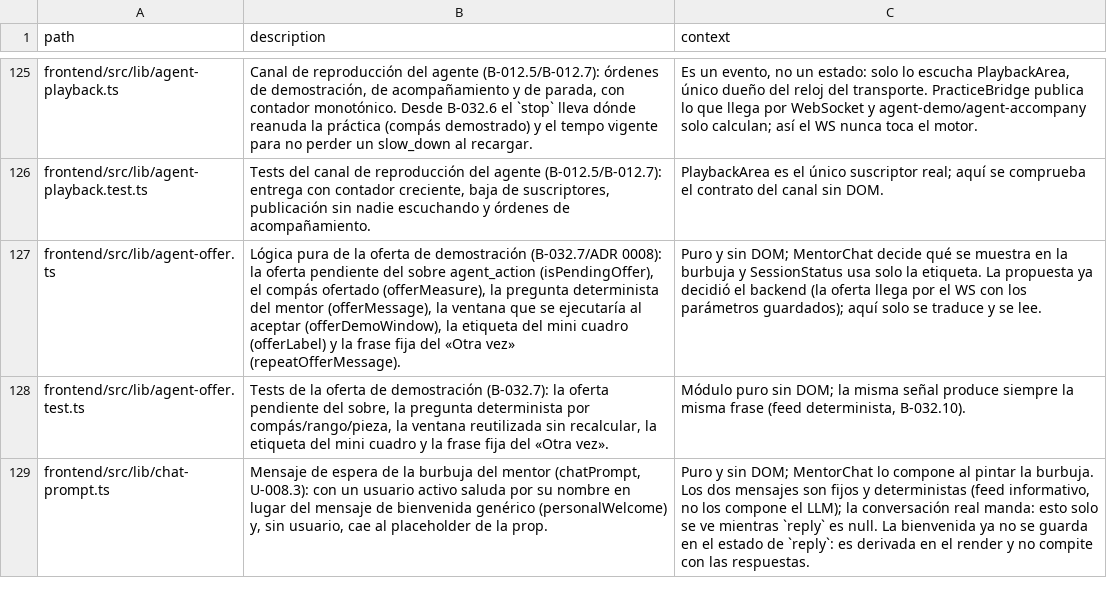
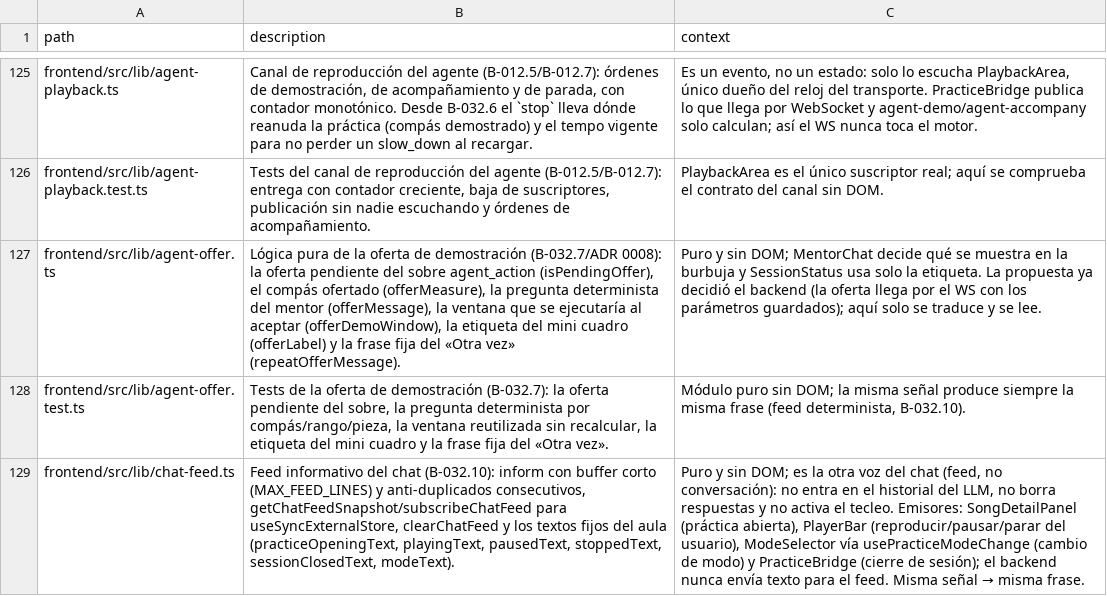
Before and after one commit to andrupax94/PianoMentor-IA, a CSV file: docs/architecture/files.csv, drawn as a sheet; only a part is shown, gaps mark what is left out; the shorter side is filled out with more unchanged rows; the diff covers the shown part only; the diff names each change by its address in the sheet, - before the commit and + after, or states it on an @@ line.

Commit message:
feat(B-032.10): feed informativo del chat — la burbuja cuenta la práctica
Nuevo frontend/src/lib/chat-feed.ts (puro, sin DOM): inform con buffer corto de 5 y anti-duplicados consecutivos, snapshot/subscribe para useSyncExternalStore y los textos fijos del aula (misma señal -> misma frase; primera persona del mentor, sin estado técnico). Emisores solo de la acción del usuario: SongDetailPanel «Te llevo al piano para practicar X» al abrir sesión, PlayerBar reproduciendo/pausado/parado con el título real de la barra, ModeSelector vía usePracticeModeChange «Suena la izquierda, tú la derecha…» y PracticeBridge el cierre («aquí te espero para la siguiente»). MentorChat pinta las líneas aparte (.feed/.informantLine, role log + aria-live, acento dorado) sin tecleo, sin borrar la conversación y fuera del historial del LLM. 10 tests nuevos; 509 verdes, tsc limpio. ARCHITECTURE.md/files.csv actualizados (sin arrastrar ficheros ajenos). Verificación visual pendiente del usuario; issue #109.

```diff
--- a/docs/architecture/files.csv
+++ b/docs/architecture/files.csv
+row 129: frontend/src/lib/chat-feed.ts | Feed informativo del chat (B-032.10): inform con buffer corto (MAX_FEED_LINES) y anti-duplicados consecutivos, getChatFeedSnapshot/subscribeChatFeed para useSyncExternalStore, clearChatFeed y los textos fijos del aula (practiceOpeningText, playingText, pausedText, stoppedText, sessionClosedText, modeText). | Puro y sin DOM; es la otra voz del chat (feed, no conversación): no entra en el historial del LLM, no borra respuestas y no activa el tecleo. Emisores: SongDetailPanel (práctica abierta), PlayerBar (reproducir/pausar/parar del usuario), ModeSelector vía usePracticeModeChange (cambio de modo) y PracticeBridge (cierre de sesión); el backend nunca envía texto para el feed. Misma señal → misma frase.
```
Also changed, not shown: 1 added row and 2 edited cells elsewhere in this file, 10 other files.
